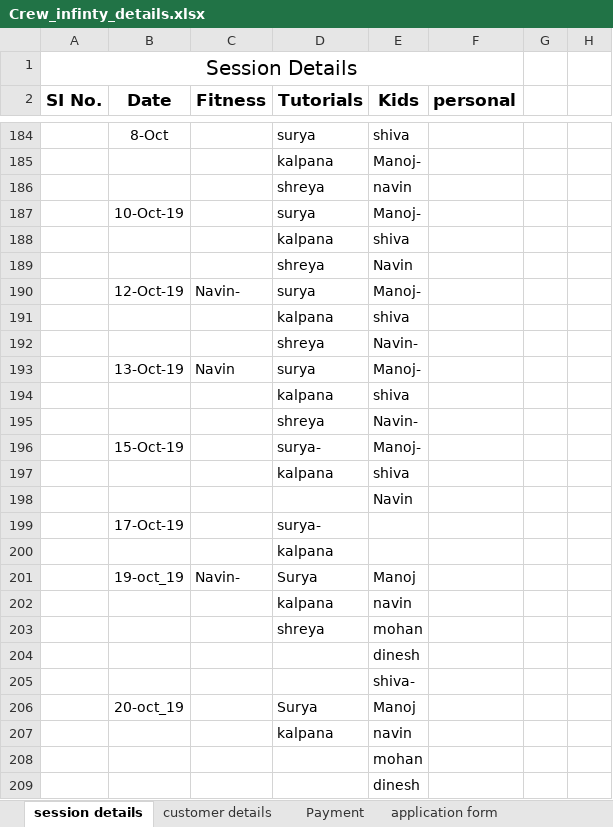
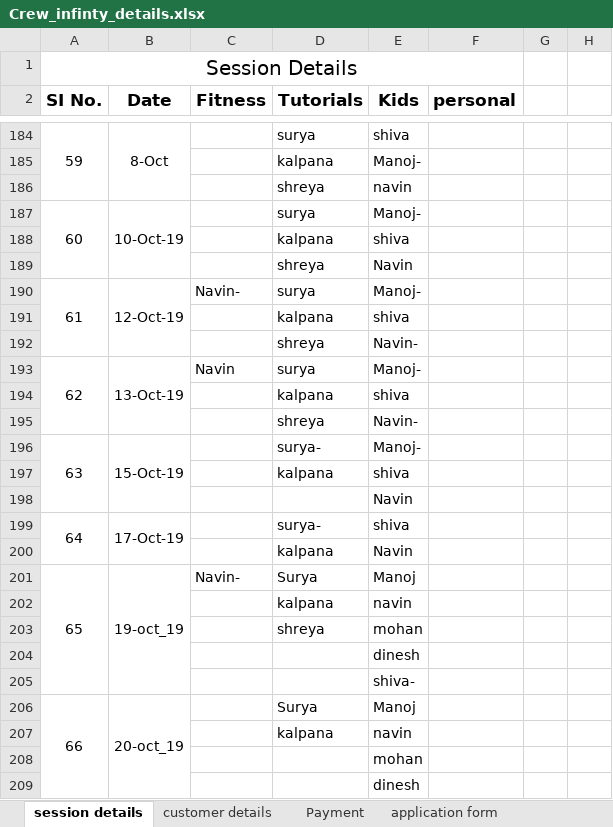
Before and after one commit to vetritamil2425/Uploads, an Excel workbook: Crew_infinty_details.xlsx, sheet session details, drawn as a sheet; only a part is shown, gaps mark what is left out; values as stored, in another font and other column widths than the file's, no borders; the diff covers the shown part only; the diff names each change by its address in the sheet, - before the commit and + after, or states it on an @@ line.

```diff
--- a/Crew_infinty_details.xlsx (sheet session details)
+++ b/Crew_infinty_details.xlsx (sheet session details)
@@ column A (SI No.) renumbered between rows 170 and 215 @@
+A184:A186 merged
+B184:B186 merged
+A187:A189 merged
+B187:B189 merged
+A190:A192 merged
+B190:B192 merged
+A193:A195 merged
+B193:B195 merged
+A196:A198 merged
+B196:B198 merged
+A199:A200 merged
+B199:B200 merged
-E199 (Kids): (empty)
+E199 (Kids): shiva
-E200 (Kids): (empty)
+E200 (Kids): Navin
+A201:A205 merged
+B201:B205 merged
+A206:A210 merged
+B206:B210 merged
```
Also changed, not shown: 18 added rows, 2 edited cells, cell formats and merged cells elsewhere in this sheet, sheet Payment.
